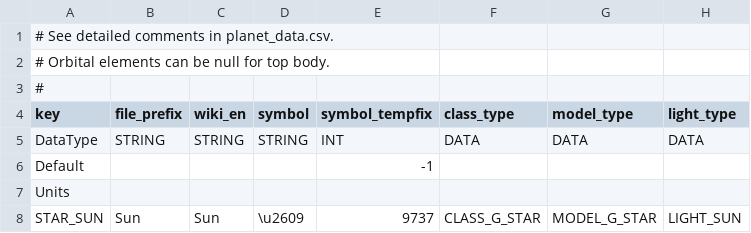
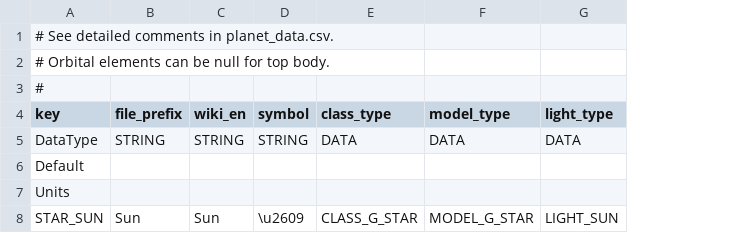
Before and after one commit to ivoyager/ivoyager, a CSV file: data/solar_system/stars.csv, drawn as a sheet; only a part is shown; the diff names each change by its address in the sheet, - before the commit and + after, or states it on an @@ line.

```diff
--- a/data/solar_system/stars.csv
+++ b/data/solar_system/stars.csv
-column E (symbol_tempfix), rows 5-8: INT | -1 |  | 9737
```
Also changed, not shown: data/solar_system/planets.csv, data/text/gui_text.csv, 8 other files.
